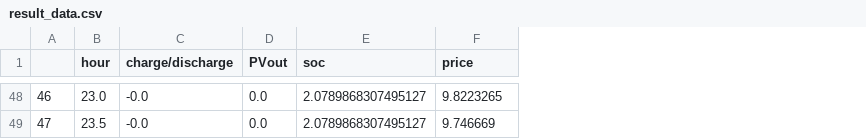
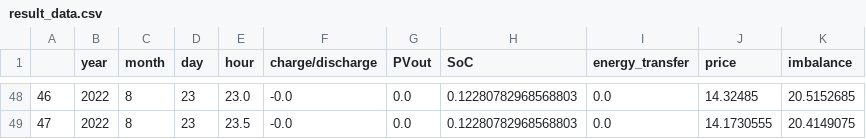
Before and after one commit to SmartGridLab/battery-control-by-reinforcement-learning, a CSV file: Battery-Control-By-Reinforcement-Learning/result_data.csv, drawn as a sheet; only a part is shown, gaps mark what is left out; removed rows and columns are numbered as before the commit, all else as after; the diff covers the shown part only; the diff names each change by its address in the sheet, - before the commit and + after, or states it on an @@ line.

```diff
--- a/Battery-Control-By-Reinforcement-Learning/result_data.csv
+++ b/Battery-Control-By-Reinforcement-Learning/result_data.csv
+column B (year), rows 48-49: 2022 | 2022
+column C (month), rows 48-49: 8 | 8
+column D (day), rows 48-49: 23 | 23
-column E (soc), rows 48-49: 2.0789868307495127 | 2.0789868307495127
+column H (SoC), rows 48-49: 0.12280782968568803 | 0.12280782968568803
+column I (energy_transfer), rows 48-49: 0.0 | 0.0
+column K (imbalance), rows 48-49: 20.5152685 | 20.4149075
-J48 (price): 9.8223265
+J48 (price): 14.32485
-J49 (price): 9.746669
+J49 (price): 14.1730555
```
Also changed, not shown: 115 edited cells elsewhere in this file, Battery-Control-By-Reinforcement-Learning/price_predict.csv, Battery-Control-By-Reinforcement-Learning/pv_predict.csv, 5 other files.
